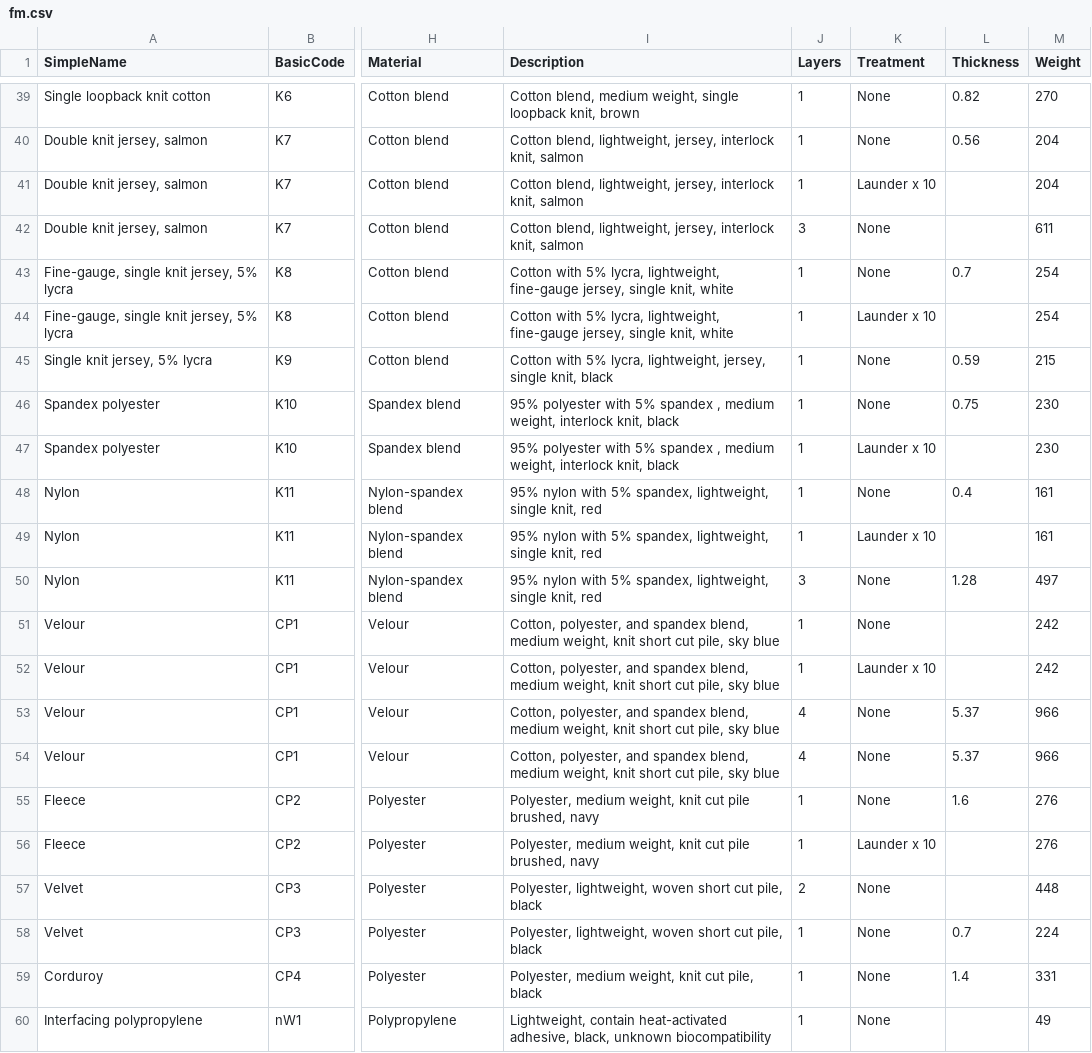
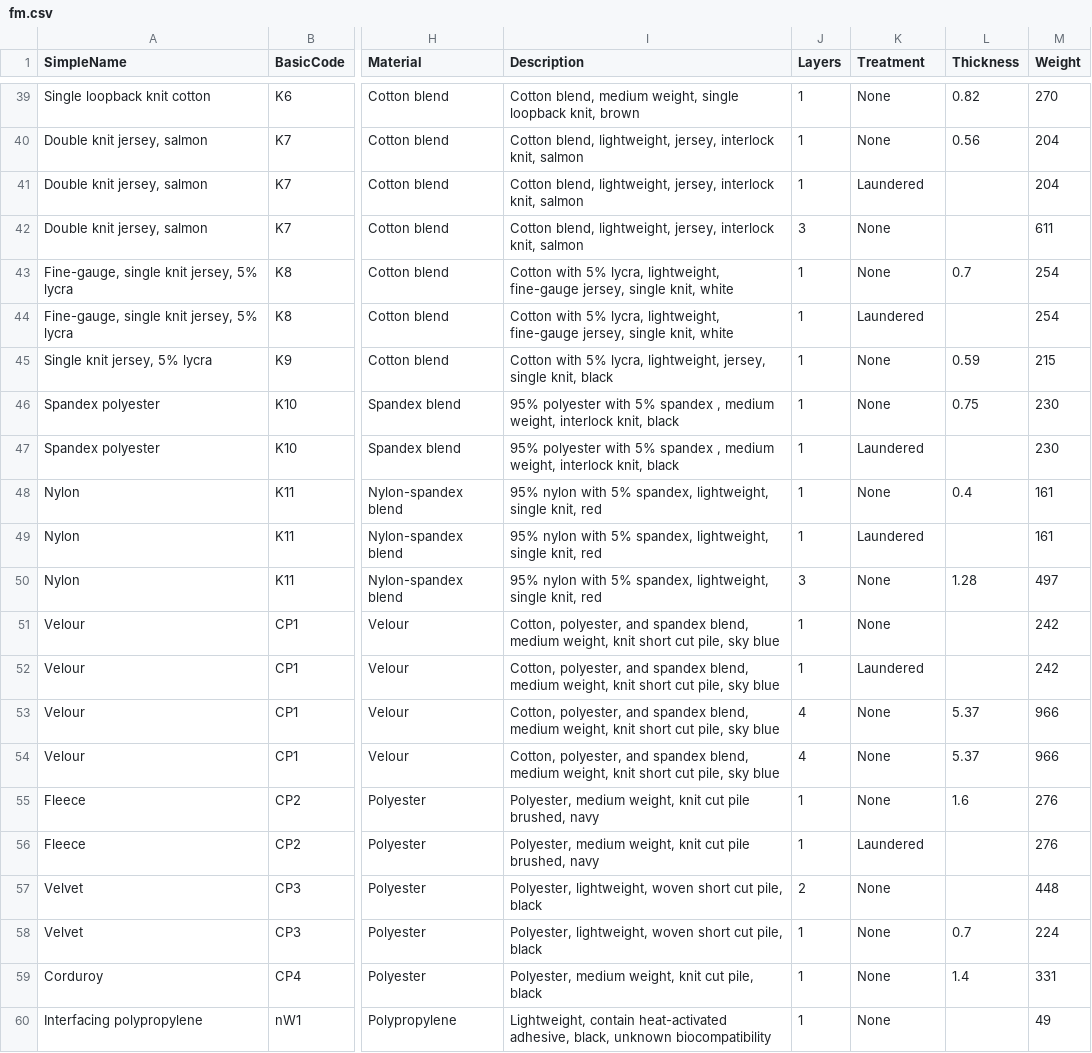
Before and after one commit to tsipkens/fmviz, a CSV file: data/fm.csv, drawn as a sheet; only a part is shown, gaps mark what is left out; the diff covers the shown part only; the diff names each change by its address in the sheet, - before the commit and + after, or states it on an @@ line.

Commit message:
Update treatment column in data

```diff
--- a/data/fm.csv
+++ b/data/fm.csv
-K41 (Treatment): Launder x 10
+K41 (Treatment): Laundered
-K44 (Treatment): Launder x 10
+K44 (Treatment): Laundered
-K47 (Treatment): Launder x 10
+K47 (Treatment): Laundered
-K49 (Treatment): Launder x 10
+K49 (Treatment): Laundered
-K52 (Treatment): Launder x 10
+K52 (Treatment): Laundered
-K56 (Treatment): Launder x 10
+K56 (Treatment): Laundered
```
Also changed, not shown: 21 edited cells elsewhere in this file.
